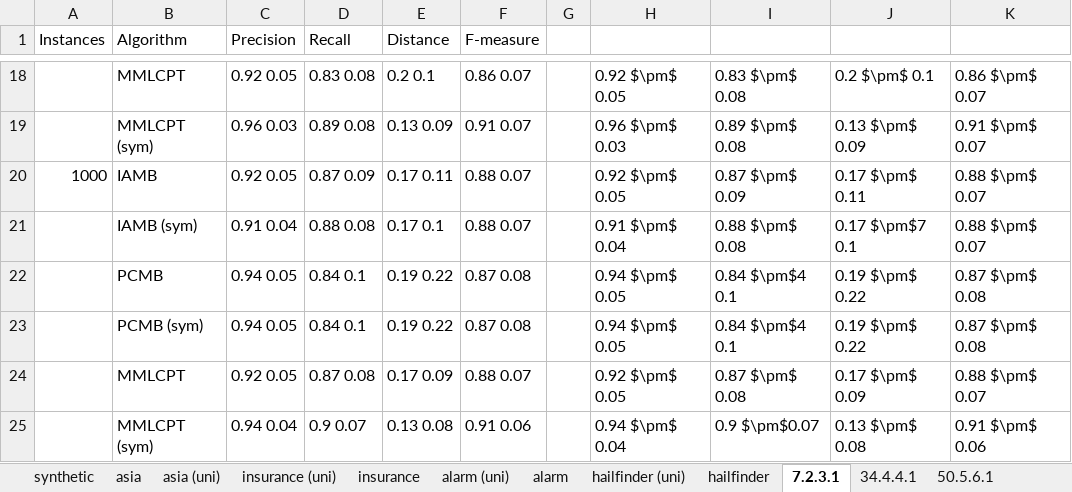
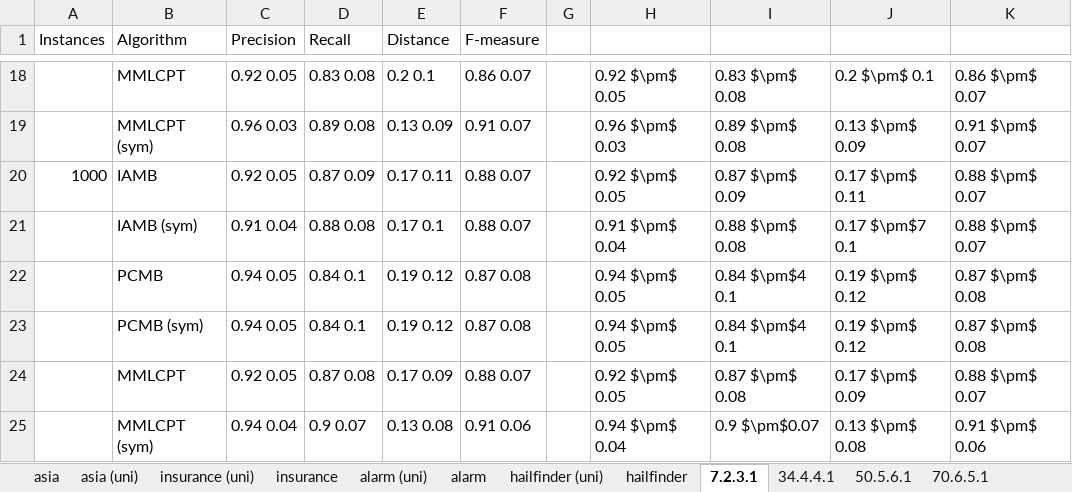
Before and after one commit to kelvinyangli/PhDProjects, an Excel workbook: RStudioProjects/mbDiscoveryR/test results.xlsx, sheet 7.2.3.1, drawn as a sheet; only a part is shown, gaps mark what is left out; values as stored, in another font and other column widths than the file's, no borders; the diff names each change by its address in the sheet, - before the commit and + after, or states it on an @@ line.

```diff
--- a/RStudioProjects/mbDiscoveryR/test results.xlsx (sheet 7.2.3.1)
+++ b/RStudioProjects/mbDiscoveryR/test results.xlsx (sheet 7.2.3.1)
-sheet tab: synthetic
-E22:E23 (Distance): 0.19 0.22
+E22:E23 (Distance): 0.19 0.12
-J22:J23: 0.19 $\pm$ 0.22
+J22:J23: 0.19 $\pm$ 0.12
```
Also changed, not shown: sheet speed test, sheet different prior for mml, other sheet tabs, charts or pictures, 7 other files.
